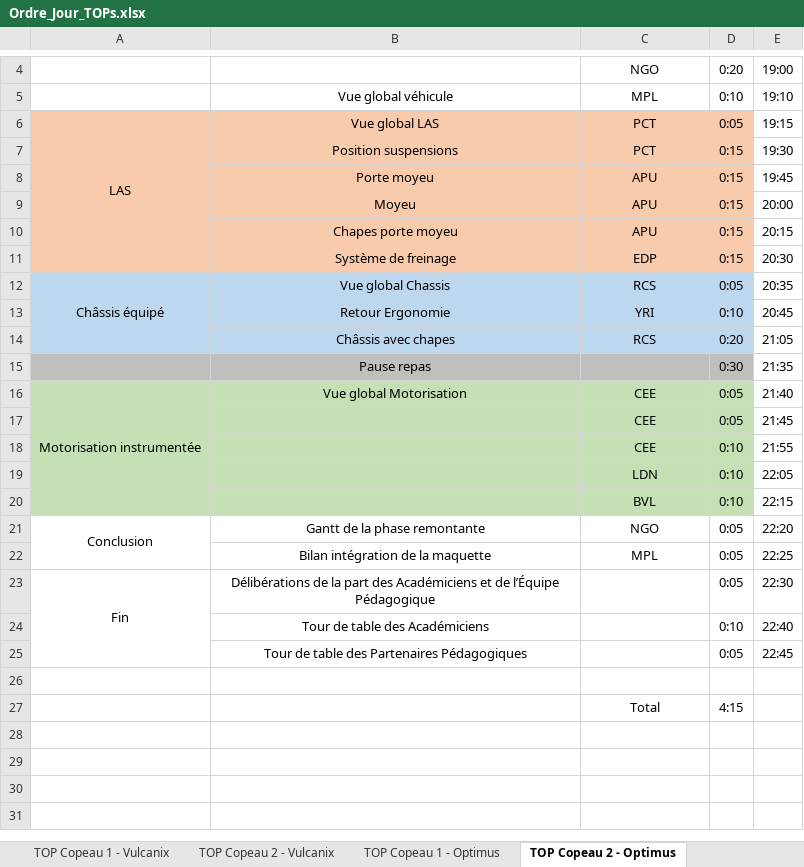
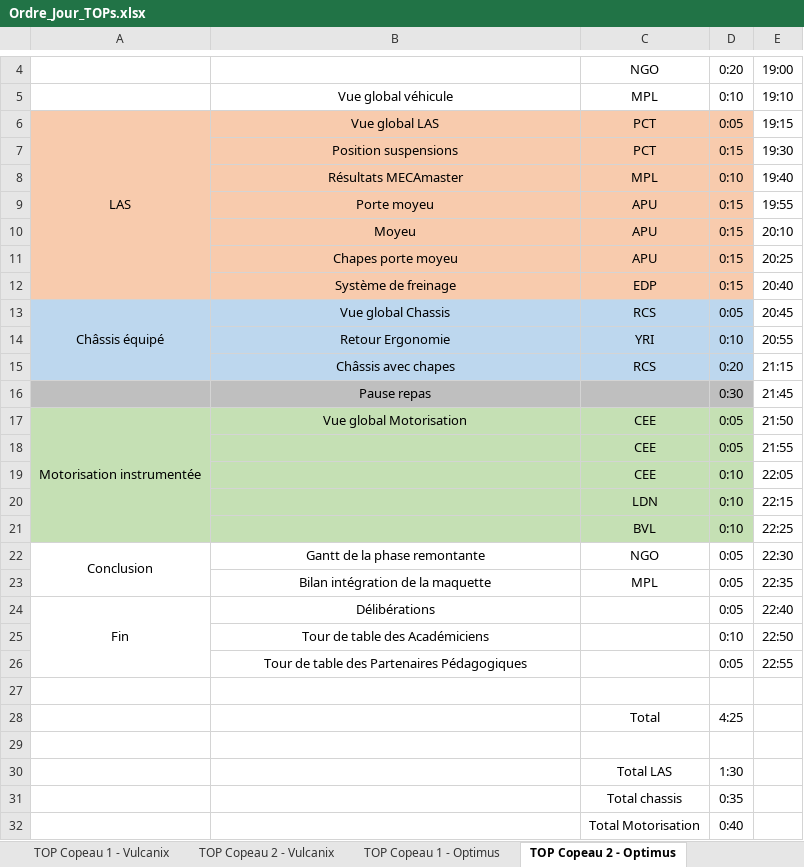
Before and after one commit to EOSCogniton/Intergen, an Excel workbook: 03_Optimus/03_Documents Projet/01_Documents Organisation/Ordre_Jour_TOPs.xlsx, sheet TOP Copeau 2 - Optimus, drawn as a sheet; only a part is shown, gaps mark what is left out; values as stored, in another font and other column widths than the file's, no borders; addresses are those after the commit; the diff names each change by its address in the sheet, - before the commit and + after, or states it on an @@ line.

```diff
--- a/03_Optimus/03_Documents Projet/01_Documents Organisation/Ordre_Jour_TOPs.xlsx (sheet TOP Copeau 2 - Optimus)
+++ b/03_Optimus/03_Documents Projet/01_Documents Organisation/Ordre_Jour_TOPs.xlsx (sheet TOP Copeau 2 - Optimus)
+row 8:  | Résultats MECAmaster | MPL | 0:10 | 19:40
-E9: 19:45
+E9: 19:55
-E10: 20:00
+E10: 20:10
-E11: 20:15
+E11: 20:25
-E12: 20:30
+E12: 20:40
-E13: 20:35
+E13: 20:45
-E14: 20:45
+E14: 20:55
-E15: 21:05
+E15: 21:15
-E16: 21:35
+E16: 21:45
-E17: 21:40
+E17: 21:50
-E18: 21:45
+E18: 21:55
-E19: 21:55
+E19: 22:05
-E20: 22:05
+E20: 22:15
-E21: 22:15
+E21: 22:25
-E22: 22:20
+E22: 22:30
-E23: 22:25
+E23: 22:35
-B24: Délibérations de la part des Académiciens et de l’Équipe Pédagogique
+B24: Délibérations
-E24: 22:30
+E24: 22:40
-E25: 22:40
+E25: 22:50
-E26: 22:45
+E26: 22:55
-D28: 4:15
+D28: 4:25
+row 29: (empty)
+row 30:  |  | Total LAS | 1:30
+row 31:  |  | Total chassis | 0:35
+row 32:  |  | Total Motorisation | 0:40
```
Also changed, not shown: sheet TOP Copeau 1 - Optimus, 2 other files.
